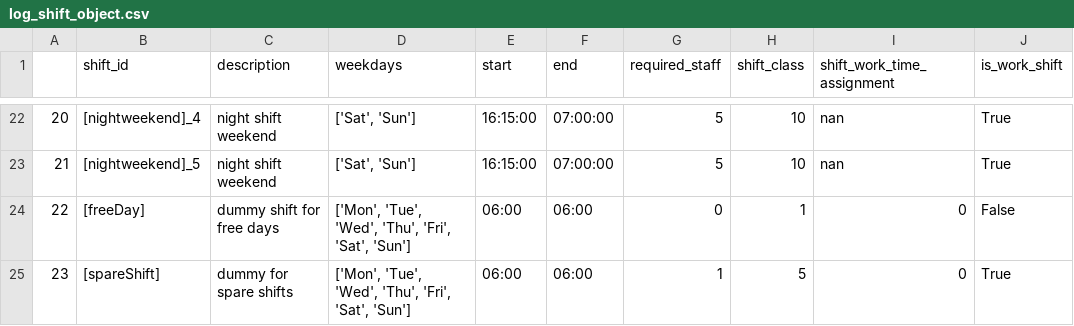
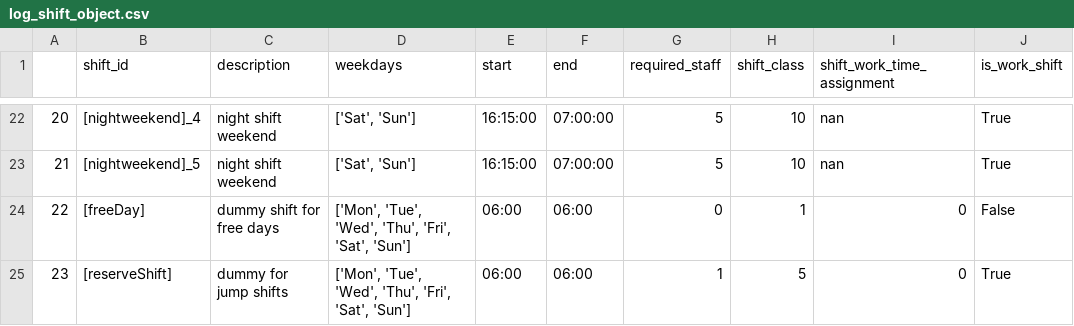
Before and after one commit to poprjaduhhaa/Modellierungsseminar-Firestation, a CSV file: coding/logs/log_shift_object.csv, drawn as a sheet; only a part is shown, gaps mark what is left out; the diff names each change by its address in the sheet, - before the commit and + after, or states it on an @@ line.

```diff
--- a/coding/logs/log_shift_object.csv
+++ b/coding/logs/log_shift_object.csv
-B25 (shift_id): [spareShift]
+B25 (shift_id): [reserveShift]
-C25 (description): dummy for spare shifts
+C25 (description): dummy for jump shifts
```
Also changed, not shown: 4 other files.
